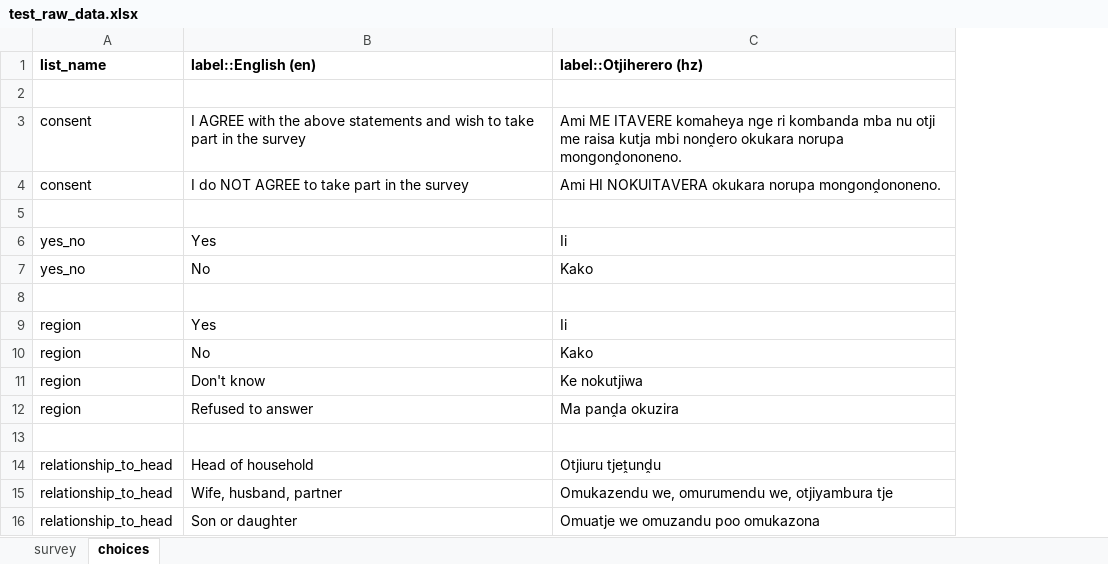
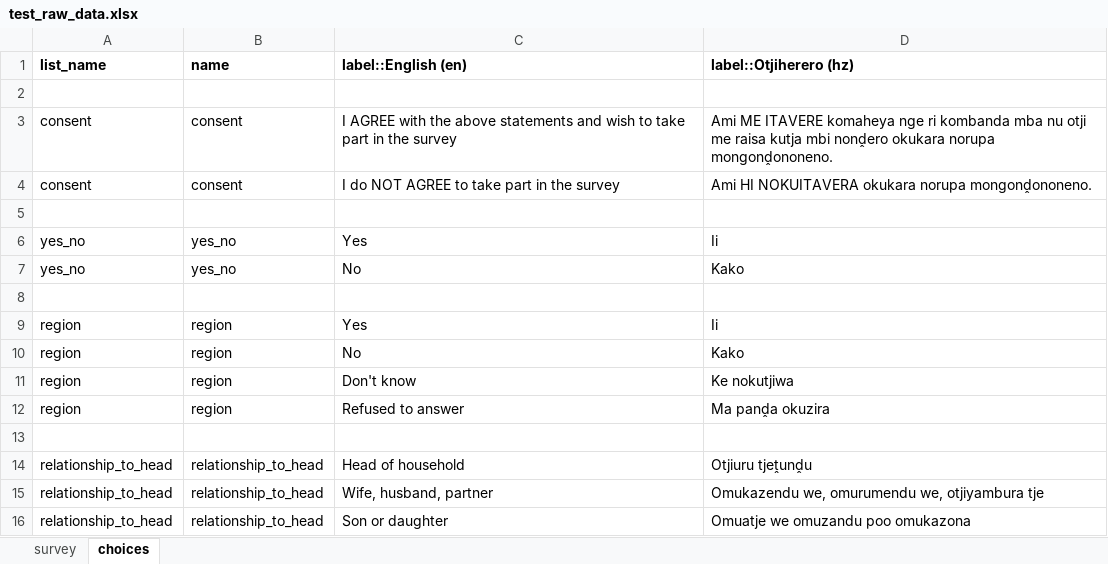
Before and after one commit to robert-koch-institut/mex-pipelines, an Excel workbook: assets/raw-data/odk/test_raw_data.xlsx, sheet choices, drawn as a sheet; values as stored, in another font and other column widths than the file's, no borders; the diff names each change by its address in the sheet, - before the commit and + after, or states it on an @@ line.

```diff
--- a/assets/raw-data/odk/test_raw_data.xlsx (sheet choices)
+++ b/assets/raw-data/odk/test_raw_data.xlsx (sheet choices)
+column B (name), rows 3-16: consent | consent |  | yes_no | yes_no |  | region | region | region | region |  | relationship_to_head | relationship_to_head | relationship_to_head
```
Also changed, not shown: 7 other files.
